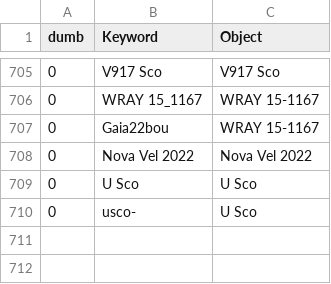
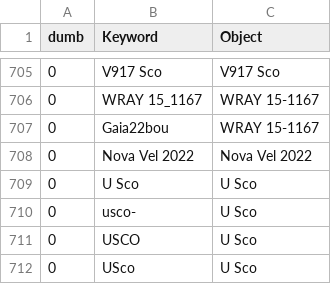
Before and after one commit to aras-database/database, a CSV file: data/objects.csv, drawn as a sheet; only a part is shown, gaps mark what is left out; the diff names each change by its address in the sheet, - before the commit and + after, or states it on an @@ line.

```diff
--- a/data/objects.csv
+++ b/data/objects.csv
+row 711: 0 | USCO | U Sco
+row 712: 0 | USco | U Sco
```
Also changed, not shown: data/observers.csv, 55 other files.
